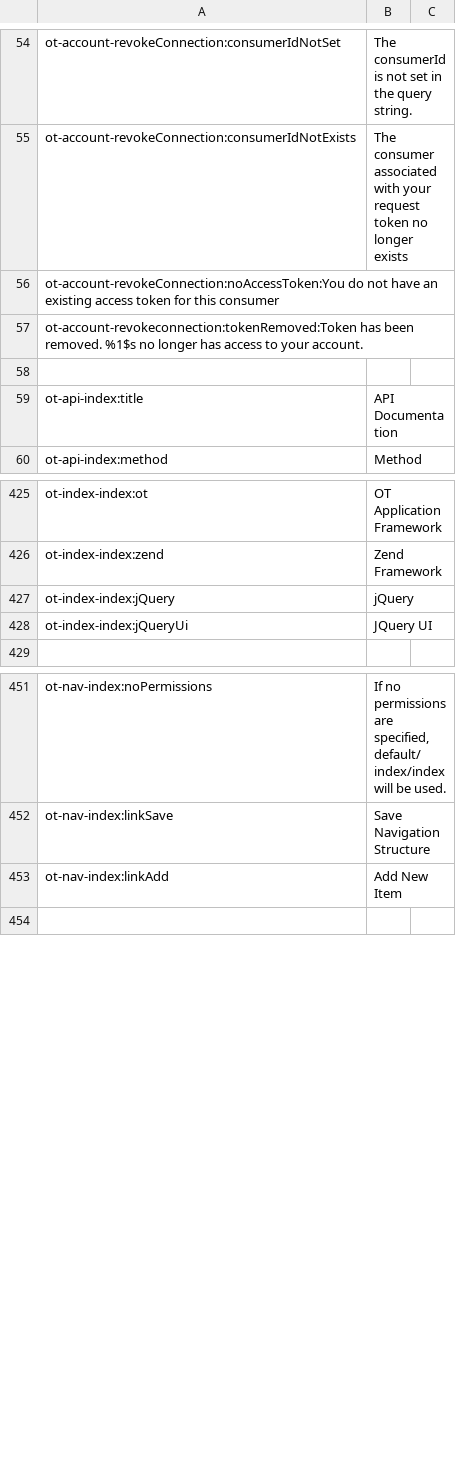
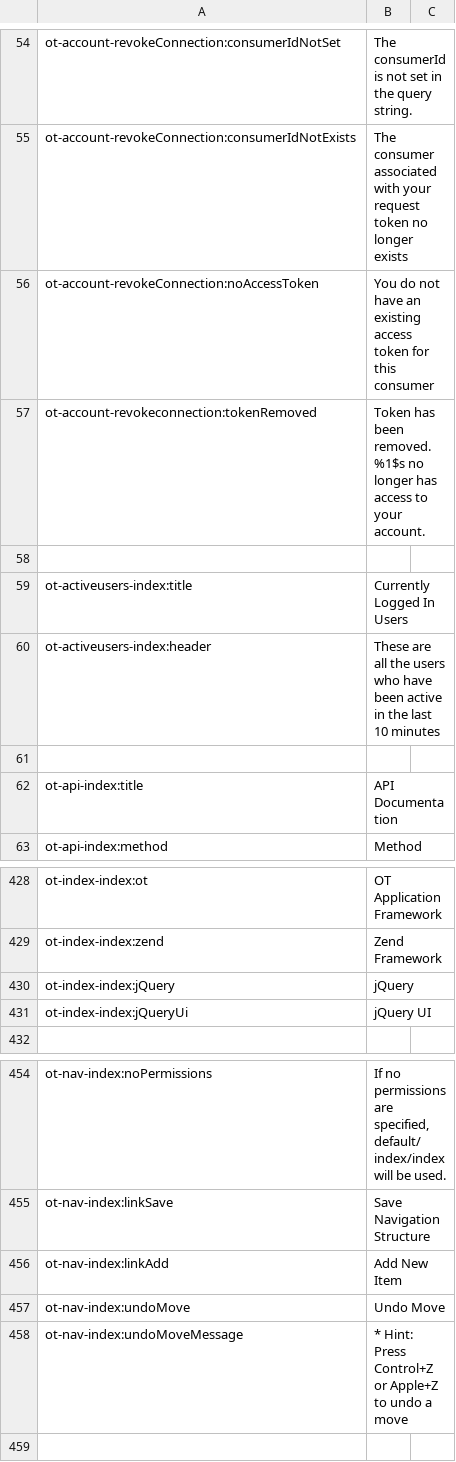
Before and after one commit to ncsuwebdev/otframework, a CSV file: application/languages/ot/en.csv, drawn as a sheet; only a part is shown, gaps mark what is left out.

```diff
--- a/application/languages/ot/en.csv
+++ b/application/languages/ot/en.csv
@@ -55,4 +55,7 @@ ot-account-revokeConnection:consumerIdNotSet;The consumerId is not set in the qu
 ot-account-revokeConnection:consumerIdNotExists;The consumer associated with your request token no longer exists
-ot-account-revokeConnection:noAccessToken:You do not have an existing access token for this consumer
-ot-account-revokeconnection:tokenRemoved:Token has been removed. %1$s no longer has access to your account.
+ot-account-revokeConnection:noAccessToken;You do not have an existing access token for this consumer
+ot-account-revokeconnection:tokenRemoved;Token has been removed. %1$s no longer has access to your account.
+
+ot-activeusers-index:title;Currently Logged In Users
+ot-activeusers-index:header;These are all the users who have been active in the last 10 minutes
 
@@ -427,3 +430,3 @@ ot-index-index:zend;Zend Framework
 ot-index-index:jQuery;jQuery
-ot-index-index:jQueryUi;JQuery UI
+ot-index-index:jQueryUi;jQuery UI
 
@@ -453,2 +456,4 @@ ot-nav-index:linkSave;Save Navigation Structure
 ot-nav-index:linkAdd;Add New Item
+ot-nav-index:undoMove;Undo Move
+ot-nav-index:undoMoveMessage;* Hint: Press Control+Z or Apple+Z to undo a move
 
```
Also changed, not shown: 24 other files.
